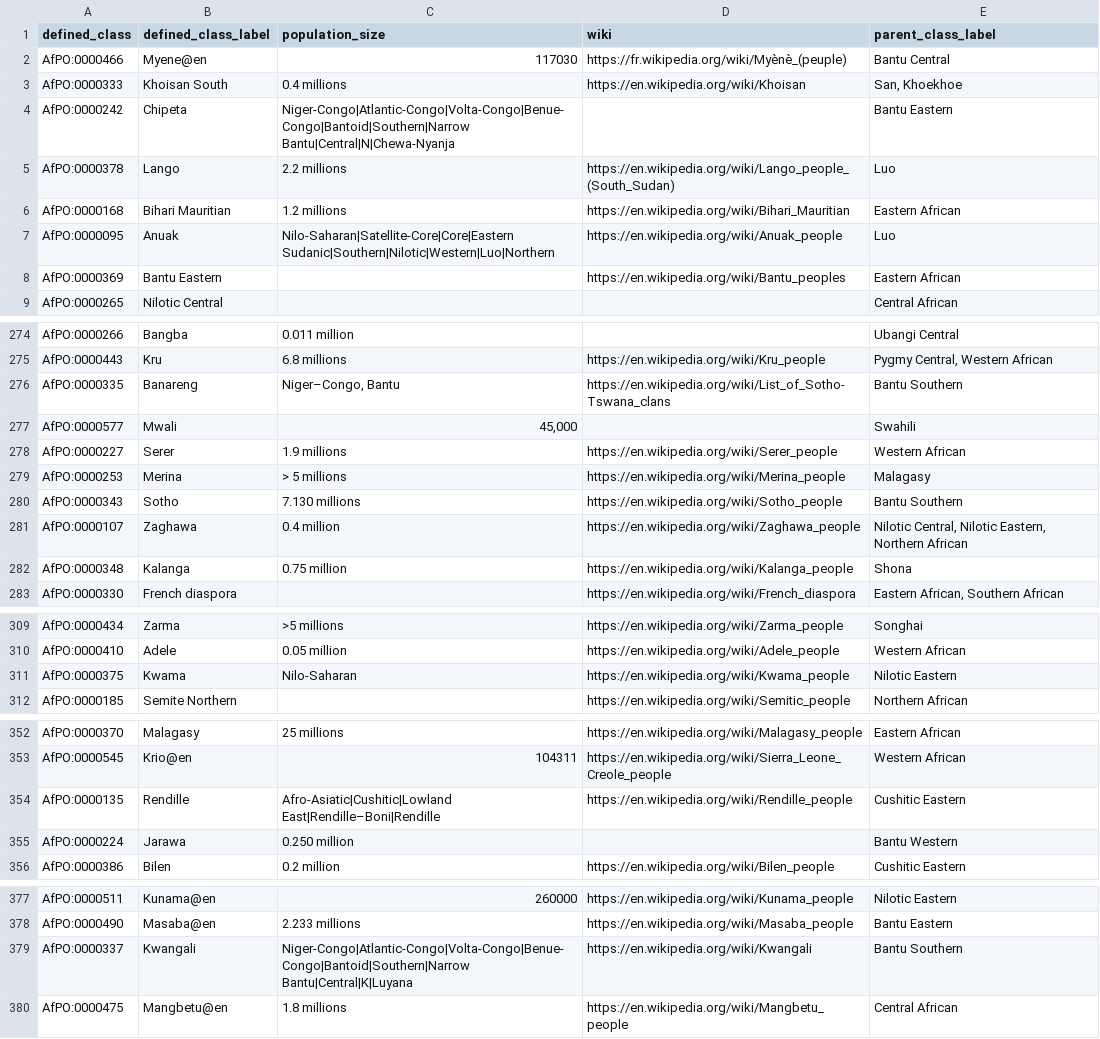
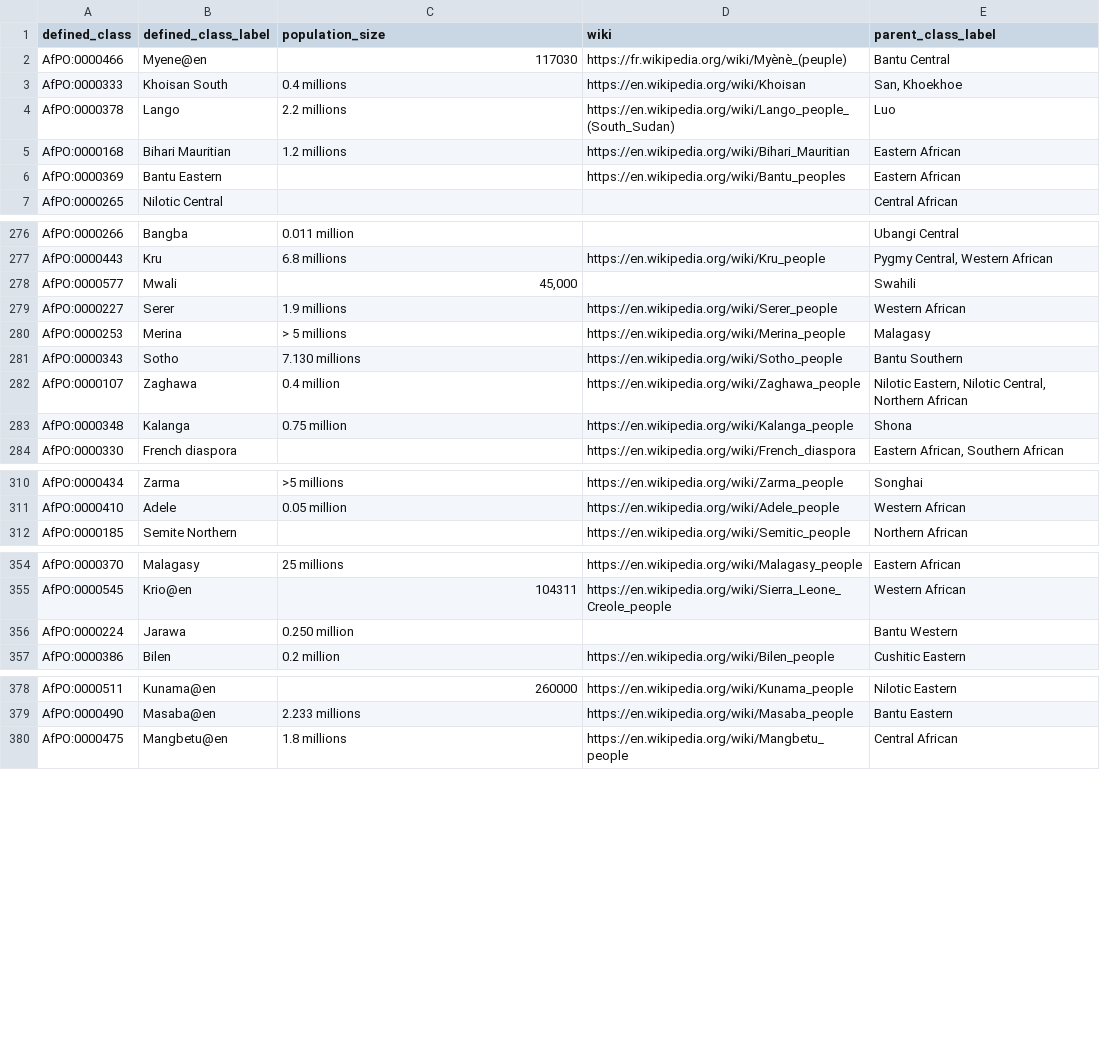
Before and after one commit to h3abionet/afpo, a TSV file: src/patterns/data/default/create_population_definition.tsv, drawn as a sheet; only a part is shown, gaps mark what is left out; the diff covers the shown part only.

Commit message:
update definitions pattern

```diff
--- a/src/patterns/data/default/create_population_definition.tsv
+++ b/src/patterns/data/default/create_population_definition.tsv
@@ -3,6 +3,4 @@ AfPO:0000466	Myene@en	117030	https://fr.wikipedia.org/wiki/Myènè_(peuple)	Bant
 AfPO:0000333	Khoisan South	0.4 millions	https://en.wikipedia.org/wiki/Khoisan	San, Khoekhoe
-AfPO:0000242	Chipeta	Niger-Congo|Atlantic-Congo|Volta-Congo|Benue-Congo|Bantoid|Southern|Narrow Bantu|Central|N|Chewa-Nyanja		Bantu Eastern
 AfPO:0000378	Lango	2.2 millions	https://en.wikipedia.org/wiki/Lango_people_(South_Sudan)	Luo
 AfPO:0000168	Bihari Mauritian	1.2 millions	https://en.wikipedia.org/wiki/Bihari_Mauritian	Eastern African
-AfPO:0000095	Anuak	Nilo-Saharan|Satellite-Core|Core|Eastern Sudanic|Southern|Nilotic|Western|Luo|Northern	https://en.wikipedia.org/wiki/Anuak_people	Luo
 AfPO:0000369	Bantu Eastern		https://en.wikipedia.org/wiki/Bantu_peoples	Eastern African
@@ -275,3 +277,2 @@ AfPO:0000266	Bangba	0.011 million		Ubangi Central
 AfPO:0000443	Kru	6.8 millions	https://en.wikipedia.org/wiki/Kru_people	Pygmy Central, Western African
-AfPO:0000335	Banareng	Niger–Congo, Bantu	https://en.wikipedia.org/wiki/List_of_Sotho-Tswana_clans	Bantu Southern
 AfPO:0000577	Mwali	45,000		Swahili
@@ -280,3 +281,3 @@ AfPO:0000253	Merina	> 5 millions	https://en.wikipedia.org/wiki/Merina_people	Mal
 AfPO:0000343	Sotho	7.130 millions	https://en.wikipedia.org/wiki/Sotho_people	Bantu Southern
-AfPO:0000107	Zaghawa	0.4 million	https://en.wikipedia.org/wiki/Zaghawa_people	Nilotic Central, Nilotic Eastern, Northern African
+AfPO:0000107	Zaghawa	0.4 million	https://en.wikipedia.org/wiki/Zaghawa_people	Nilotic Eastern, Nilotic Central, Northern African
 AfPO:0000348	Kalanga	0.75 million	https://en.wikipedia.org/wiki/Kalanga_people	Shona
@@ -310,3 +311,2 @@ AfPO:0000434	Zarma	>5 millions	https://en.wikipedia.org/wiki/Zarma_people	Songha
 AfPO:0000410	Adele	0.05 million	https://en.wikipedia.org/wiki/Adele_people	Western African
-AfPO:0000375	Kwama	Nilo-Saharan	https://en.wikipedia.org/wiki/Kwama_people	Nilotic Eastern
 AfPO:0000185	Semite Northern		https://en.wikipedia.org/wiki/Semitic_people	Northern African
@@ -353,3 +355,2 @@ AfPO:0000370	Malagasy	25 millions	https://en.wikipedia.org/wiki/Malagasy_people
 AfPO:0000545	Krio@en	104311	https://en.wikipedia.org/wiki/Sierra_Leone_Creole_people	Western African
-AfPO:0000135	Rendille	Afro-Asiatic|Cushitic|Lowland East|Rendille–Boni|Rendille	https://en.wikipedia.org/wiki/Rendille_people	Cushitic Eastern
 AfPO:0000224	Jarawa	0.250 million		Bantu Western
@@ -378,3 +379,2 @@ AfPO:0000511	Kunama@en	260000	https://en.wikipedia.org/wiki/Kunama_people	Niloti
 AfPO:0000490	Masaba@en	2.233 millions	https://en.wikipedia.org/wiki/Masaba_people	Bantu Eastern
-AfPO:0000337	Kwangali	Niger-Congo|Atlantic-Congo|Volta-Congo|Benue-Congo|Bantoid|Southern|Narrow Bantu|Central|K|Luyana	https://en.wikipedia.org/wiki/Kwangali	Bantu Southern
 AfPO:0000475	Mangbetu@en	1.8 millions	https://en.wikipedia.org/wiki/Mangbetu_people	Central African
```
Also changed, not shown: 7 added rows and 1 removed row elsewhere in this file, 1 other file.
